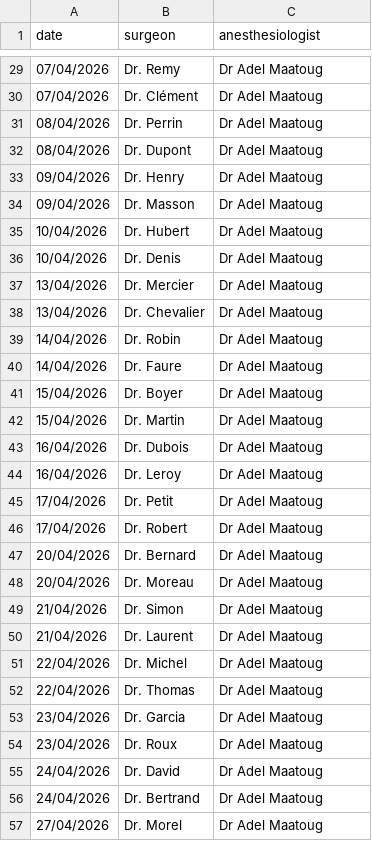
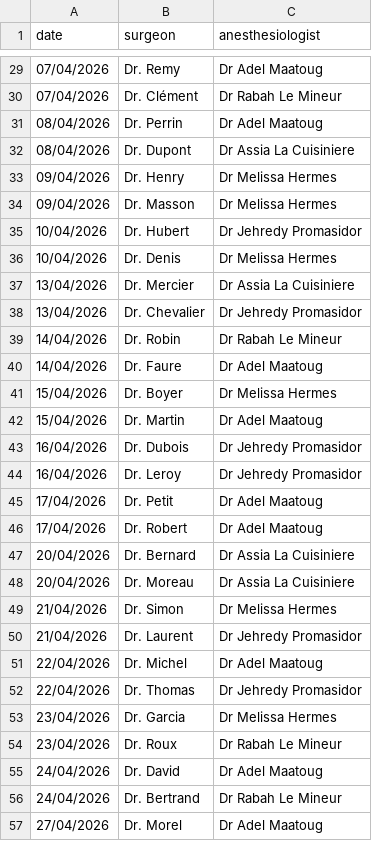
Before and after one commit to rmaatoug/matchmaking, a CSV file: data.csv, drawn as a sheet; only a part is shown, gaps mark what is left out; the diff covers the shown part only.

Commit message:
Diversify anesthesiologists and use CSV lookup on frontend

```diff
--- a/data.csv
+++ b/data.csv
@@ -29,29 +29,29 @@ date,surgeon,anesthesiologist
 07/04/2026,Dr. Remy,Dr Adel Maatoug
-07/04/2026,Dr. Clément,Dr Adel Maatoug
+07/04/2026,Dr. Clément,Dr Rabah Le Mineur
 08/04/2026,Dr. Perrin,Dr Adel Maatoug
-08/04/2026,Dr. Dupont,Dr Adel Maatoug
-09/04/2026,Dr. Henry,Dr Adel Maatoug
-09/04/2026,Dr. Masson,Dr Adel Maatoug
-10/04/2026,Dr. Hubert,Dr Adel Maatoug
-10/04/2026,Dr. Denis,Dr Adel Maatoug
-13/04/2026,Dr. Mercier,Dr Adel Maatoug
-13/04/2026,Dr. Chevalier,Dr Adel Maatoug
-14/04/2026,Dr. Robin,Dr Adel Maatoug
+08/04/2026,Dr. Dupont,Dr Assia La Cuisiniere
+09/04/2026,Dr. Henry,Dr Melissa Hermes
+09/04/2026,Dr. Masson,Dr Melissa Hermes
+10/04/2026,Dr. Hubert,Dr Jehredy Promasidor
+10/04/2026,Dr. Denis,Dr Melissa Hermes
+13/04/2026,Dr. Mercier,Dr Assia La Cuisiniere
+13/04/2026,Dr. Chevalier,Dr Jehredy Promasidor
+14/04/2026,Dr. Robin,Dr Rabah Le Mineur
 14/04/2026,Dr. Faure,Dr Adel Maatoug
-15/04/2026,Dr. Boyer,Dr Adel Maatoug
+15/04/2026,Dr. Boyer,Dr Melissa Hermes
 15/04/2026,Dr. Martin,Dr Adel Maatoug
-16/04/2026,Dr. Dubois,Dr Adel Maatoug
-16/04/2026,Dr. Leroy,Dr Adel Maatoug
+16/04/2026,Dr. Dubois,Dr Jehredy Promasidor
+16/04/2026,Dr. Leroy,Dr Jehredy Promasidor
 17/04/2026,Dr. Petit,Dr Adel Maatoug
 17/04/2026,Dr. Robert,Dr Adel Maatoug
-20/04/2026,Dr. Bernard,Dr Adel Maatoug
-20/04/2026,Dr. Moreau,Dr Adel Maatoug
-21/04/2026,Dr. Simon,Dr Adel Maatoug
-21/04/2026,Dr. Laurent,Dr Adel Maatoug
+20/04/2026,Dr. Bernard,Dr Assia La Cuisiniere
+20/04/2026,Dr. Moreau,Dr Assia La Cuisiniere
+21/04/2026,Dr. Simon,Dr Melissa Hermes
+21/04/2026,Dr. Laurent,Dr Jehredy Promasidor
 22/04/2026,Dr. Michel,Dr Adel Maatoug
-22/04/2026,Dr. Thomas,Dr Adel Maatoug
-23/04/2026,Dr. Garcia,Dr Adel Maatoug
-23/04/2026,Dr. Roux,Dr Adel Maatoug
+22/04/2026,Dr. Thomas,Dr Jehredy Promasidor
+23/04/2026,Dr. Garcia,Dr Melissa Hermes
+23/04/2026,Dr. Roux,Dr Rabah Le Mineur
 24/04/2026,Dr. David,Dr Adel Maatoug
-24/04/2026,Dr. Bertrand,Dr Adel Maatoug
+24/04/2026,Dr. Bertrand,Dr Rabah Le Mineur
 27/04/2026,Dr. Morel,Dr Adel Maatoug
```
Also changed, not shown: 98 edited cells elsewhere in this file, 1 other file.
